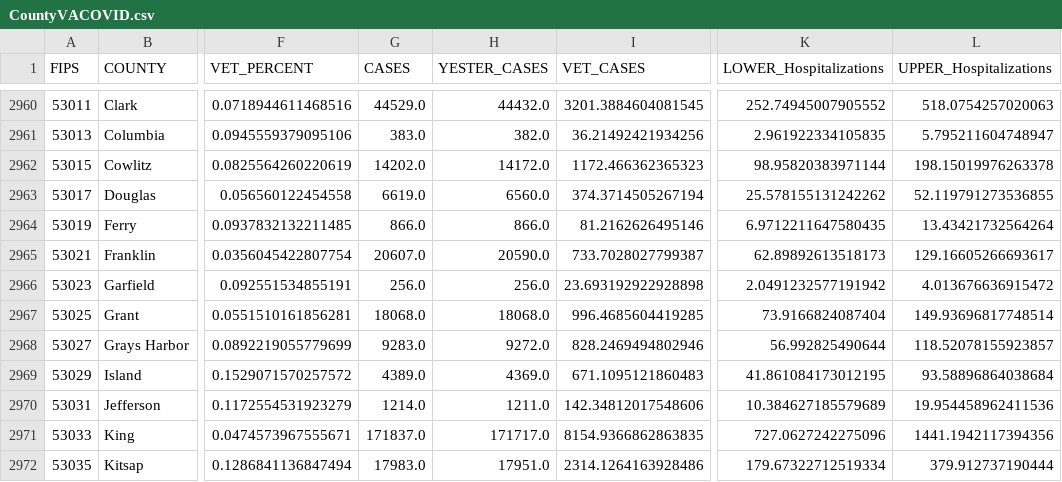
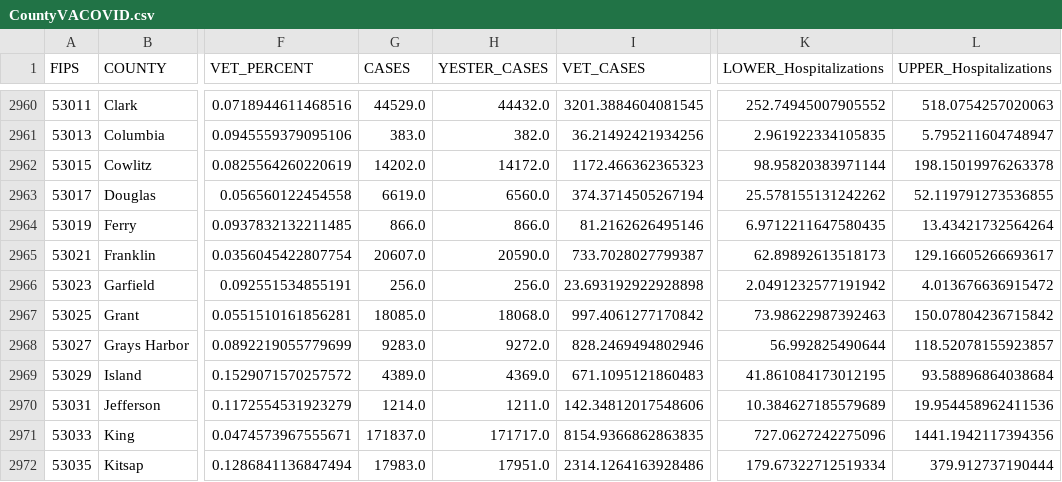
Before and after one commit to Sharma6614/VACCTTest, a CSV file: CountyVACOVID.csv, drawn as a sheet; only a part is shown, gaps mark what is left out; the diff names each change by its address in the sheet, - before the commit and + after, or states it on an @@ line.

```diff
--- a/CountyVACOVID.csv
+++ b/CountyVACOVID.csv
-G2967 (CASES): 18068.0
+G2967 (CASES): 18085.0
-I2967 (VET_CASES): 996.4685604419285
+I2967 (VET_CASES): 997.4061277170842
-K2967 (LOWER_Hospitalizations): 73.9166824087404
+K2967 (LOWER_Hospitalizations): 73.98622987392463
-L2967 (UPPER_Hospitalizations): 149.93696817748514
+L2967 (UPPER_Hospitalizations): 150.07804236715842
```
Also changed, not shown: CCTVAChart2.csv, VAChart.csv.
